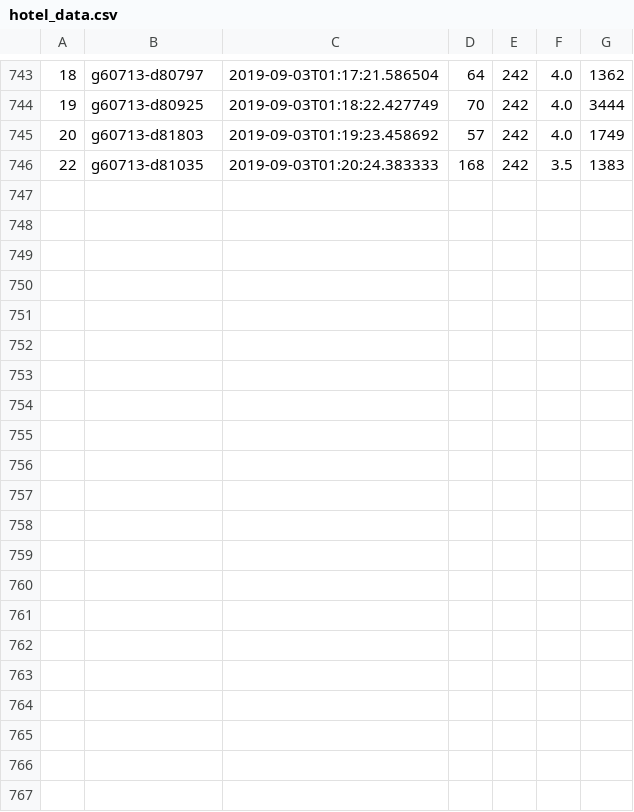
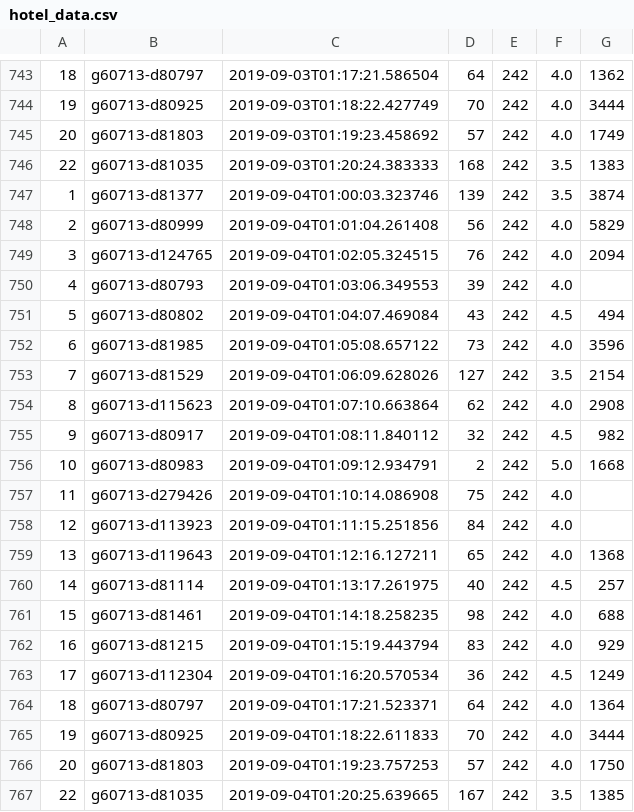
Before and after one commit to kgermeroth/PopWatch, a CSV file: hotel_data.csv, drawn as a sheet; only a part is shown, gaps mark what is left out.

Commit message:
today's data update

```diff
--- a/hotel_data.csv
+++ b/hotel_data.csv
@@ -746 +746,22 @@
 22,g60713-d81035,2019-09-03T01:20:24.383333,168,242,3.5,1383
+1,g60713-d81377,2019-09-04T01:00:03.323746,139,242,3.5,3874
+2,g60713-d80999,2019-09-04T01:01:04.261408,56,242,4.0,5829
+3,g60713-d124765,2019-09-04T01:02:05.324515,76,242,4.0,2094
+4,g60713-d80793,2019-09-04T01:03:06.349553,39,242,4.0,
+5,g60713-d80802,2019-09-04T01:04:07.469084,43,242,4.5,494
+6,g60713-d81985,2019-09-04T01:05:08.657122,73,242,4.0,3596
+7,g60713-d81529,2019-09-04T01:06:09.628026,127,242,3.5,2154
+8,g60713-d115623,2019-09-04T01:07:10.663864,62,242,4.0,2908
+9,g60713-d80917,2019-09-04T01:08:11.840112,32,242,4.5,982
+10,g60713-d80983,2019-09-04T01:09:12.934791,2,242,5.0,1668
+11,g60713-d279426,2019-09-04T01:10:14.086908,75,242,4.0,
+12,g60713-d113923,2019-09-04T01:11:15.251856,84,242,4.0,
+13,g60713-d119643,2019-09-04T01:12:16.127211,65,242,4.0,1368
+14,g60713-d81114,2019-09-04T01:13:17.261975,40,242,4.5,257
+15,g60713-d81461,2019-09-04T01:14:18.258235,98,242,4.0,688
+16,g60713-d81215,2019-09-04T01:15:19.443794,83,242,4.0,929
+17,g60713-d112304,2019-09-04T01:16:20.570534,36,242,4.5,1249
+18,g60713-d80797,2019-09-04T01:17:21.523371,64,242,4.0,1364
+19,g60713-d80925,2019-09-04T01:18:22.611833,70,242,4.0,3444
+20,g60713-d81803,2019-09-04T01:19:23.757253,57,242,4.0,1750
+22,g60713-d81035,2019-09-04T01:20:25.639665,167,242,3.5,1385
```
